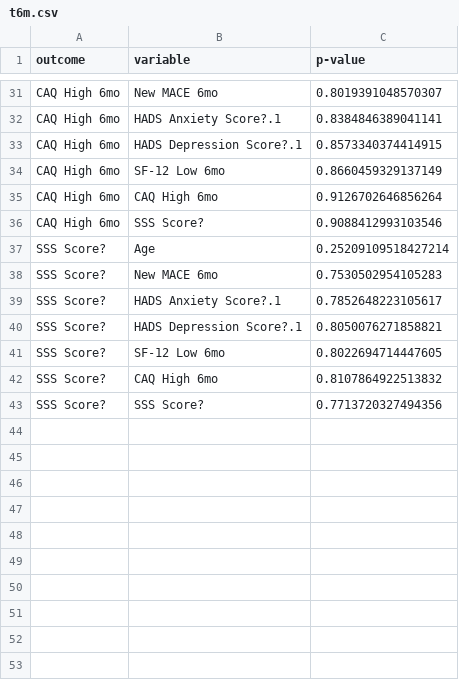
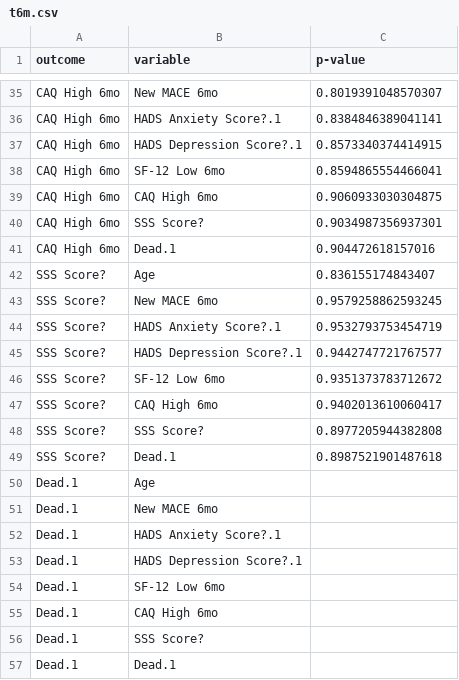
Before and after one commit to ricky-hu/wamida, a CSV file: t6m.csv, drawn as a sheet; only a part is shown, gaps mark what is left out; the diff covers the shown part only.

```diff
--- a/t6m.csv
+++ b/t6m.csv
@@ -33,11 +37,21 @@ CAQ High 6mo,HADS Anxiety Score?.1,0.8384846389041141
 CAQ High 6mo,HADS Depression Score?.1,0.8573340374414915
-CAQ High 6mo,SF-12 Low 6mo,0.8660459329137149
-CAQ High 6mo,CAQ High 6mo,0.9126702646856264
-CAQ High 6mo,SSS Score?,0.9088412993103546
-SSS Score?,Age,0.25209109518427214
-SSS Score?,New MACE 6mo,0.7530502954105283
-SSS Score?,HADS Anxiety Score?.1,0.7852648223105617
-SSS Score?,HADS Depression Score?.1,0.8050076271858821
-SSS Score?,SF-12 Low 6mo,0.8022694714447605
-SSS Score?,CAQ High 6mo,0.8107864922513832
-SSS Score?,SSS Score?,0.7713720327494356
+CAQ High 6mo,SF-12 Low 6mo,0.8594865554466041
+CAQ High 6mo,CAQ High 6mo,0.9060933030304875
+CAQ High 6mo,SSS Score?,0.9034987356937301
+CAQ High 6mo,Dead.1,0.904472618157016
+SSS Score?,Age,0.836155174843407
+SSS Score?,New MACE 6mo,0.9579258862593245
+SSS Score?,HADS Anxiety Score?.1,0.9532793753454719
+SSS Score?,HADS Depression Score?.1,0.9442747721767577
+SSS Score?,SF-12 Low 6mo,0.9351373783712672
+SSS Score?,CAQ High 6mo,0.9402013610060417
+SSS Score?,SSS Score?,0.8977205944382808
+SSS Score?,Dead.1,0.8987521901487618
+Dead.1,Age,
+Dead.1,New MACE 6mo,
+Dead.1,HADS Anxiety Score?.1,
+Dead.1,HADS Depression Score?.1,
+Dead.1,SF-12 Low 6mo,
+Dead.1,CAQ High 6mo,
+Dead.1,SSS Score?,
+Dead.1,Dead.1,
```
Also changed, not shown: 4 added rows and 16 edited cells elsewhere in this file, OR3m.csv, OR6m.csv, 5 other files.
